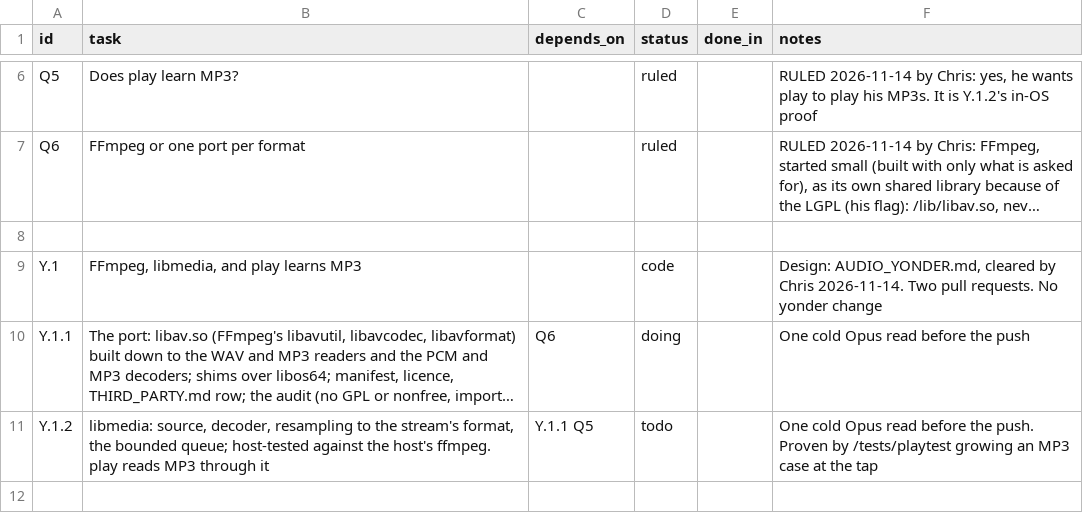
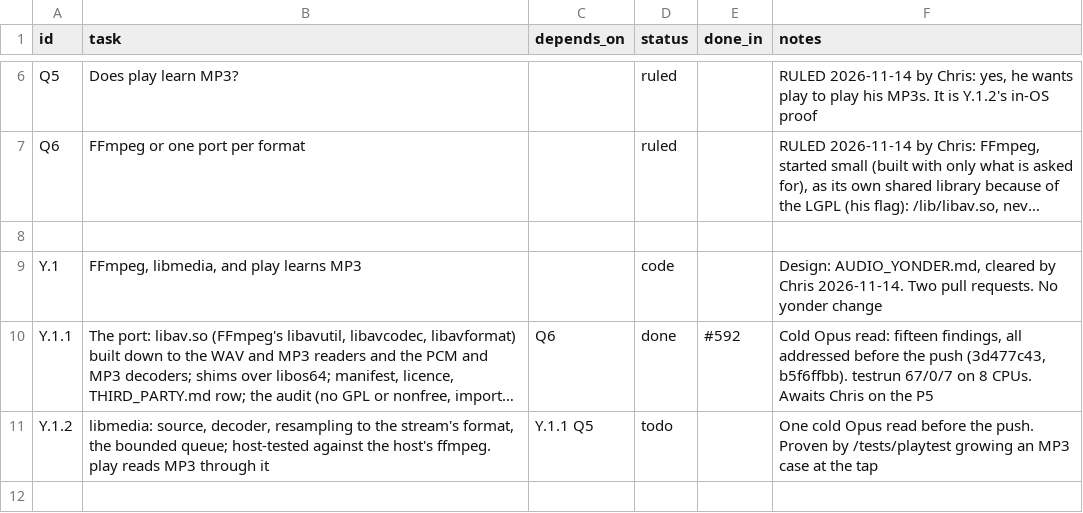
Before and after one commit to VBWizard/os64, a CSV file: docs/design/pending/YAUDIO_TRACKER.csv, drawn as a sheet; only a part is shown, gaps mark what is left out; long unchanged cells end in …; the diff names each change by its address in the sheet, - before the commit and + after, or states it on an @@ line.

```diff
--- a/docs/design/pending/YAUDIO_TRACKER.csv
+++ b/docs/design/pending/YAUDIO_TRACKER.csv
-D10 (status): doing
+D10 (status): done
-E10 (done_in): (empty)
+E10 (done_in): #592
-F10 (notes): One cold Opus read before the push
+F10 (notes): Cold Opus read: fifteen findings, all addressed before the push (3d477c43, b5f6ffbb). testrun 67/0/7 on 8 CPUs. Awaits Chris on the P5
```
